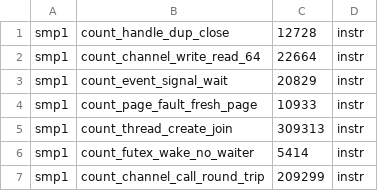
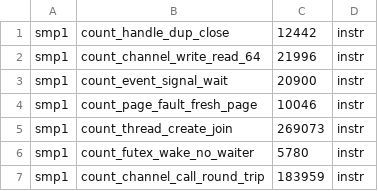
Before and after one commit to cwxyz75/riscv-basic, a TSV file: bench/counts.tsv, drawn as a sheet.

```diff
--- a/bench/counts.tsv
+++ b/bench/counts.tsv
@@ -1,7 +1,7 @@
-smp1	count_handle_dup_close	12728	instr
-smp1	count_channel_write_read_64	22664	instr
-smp1	count_event_signal_wait	20829	instr
-smp1	count_page_fault_fresh_page	10933	instr
-smp1	count_thread_create_join	309313	instr
-smp1	count_futex_wake_no_waiter	5414	instr
-smp1	count_channel_call_round_trip	209299	instr
+smp1	count_handle_dup_close	12442	instr
+smp1	count_channel_write_read_64	21996	instr
+smp1	count_event_signal_wait	20900	instr
+smp1	count_page_fault_fresh_page	10046	instr
+smp1	count_thread_create_join	269073	instr
+smp1	count_futex_wake_no_waiter	5780	instr
+smp1	count_channel_call_round_trip	183959	instr
```
Also changed, not shown: 1 other file.
